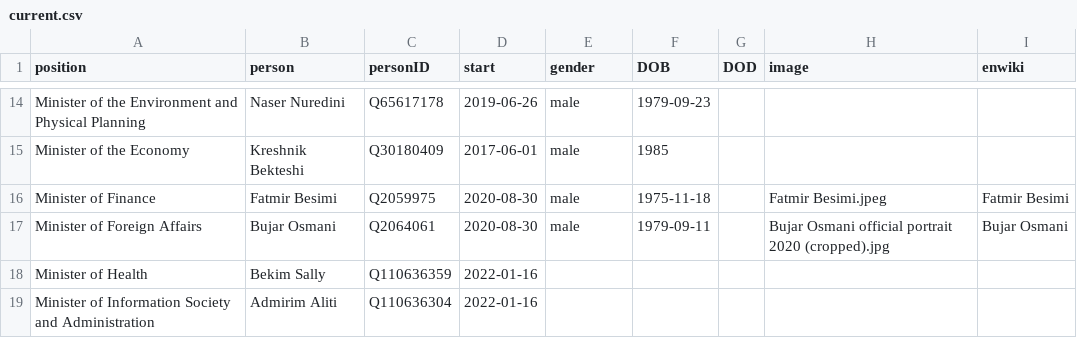
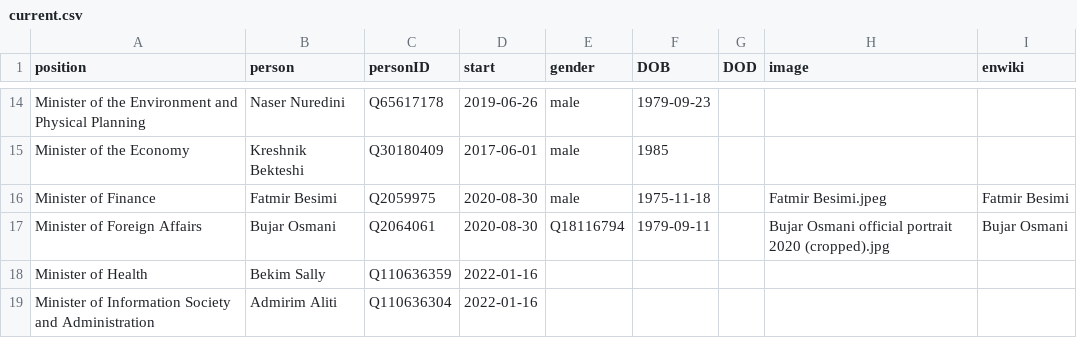
Before and after one commit to every-politician-scrapers/north-macedonia-ministers, a CSV file: html/current.csv, drawn as a sheet; only a part is shown, gaps mark what is left out.

```diff
--- a/html/current.csv
+++ b/html/current.csv
@@ -16,3 +16,3 @@ Minister of the Economy,Kreshnik Bekteshi,Q30180409,2017-06-01,male,1985,,,
 Minister of Finance,Fatmir Besimi,Q2059975,2020-08-30,male,1975-11-18,,Fatmir Besimi.jpeg,Fatmir Besimi
-Minister of Foreign Affairs,Bujar Osmani,Q2064061,2020-08-30,male,1979-09-11,,Bujar Osmani official portrait 2020 (cropped).jpg,Bujar Osmani
+Minister of Foreign Affairs,Bujar Osmani,Q2064061,2020-08-30,Q18116794,1979-09-11,,Bujar Osmani official portrait 2020 (cropped).jpg,Bujar Osmani
 Minister of Health,Bekim Sally,Q110636359,2022-01-16,,,,,
```
Also changed, not shown: html/holders21.csv.
